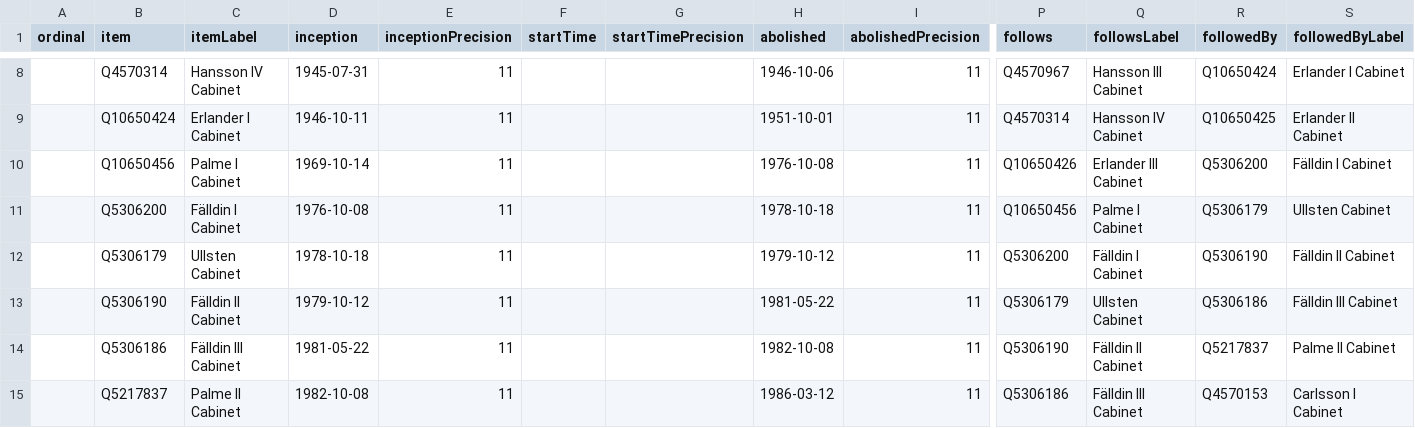
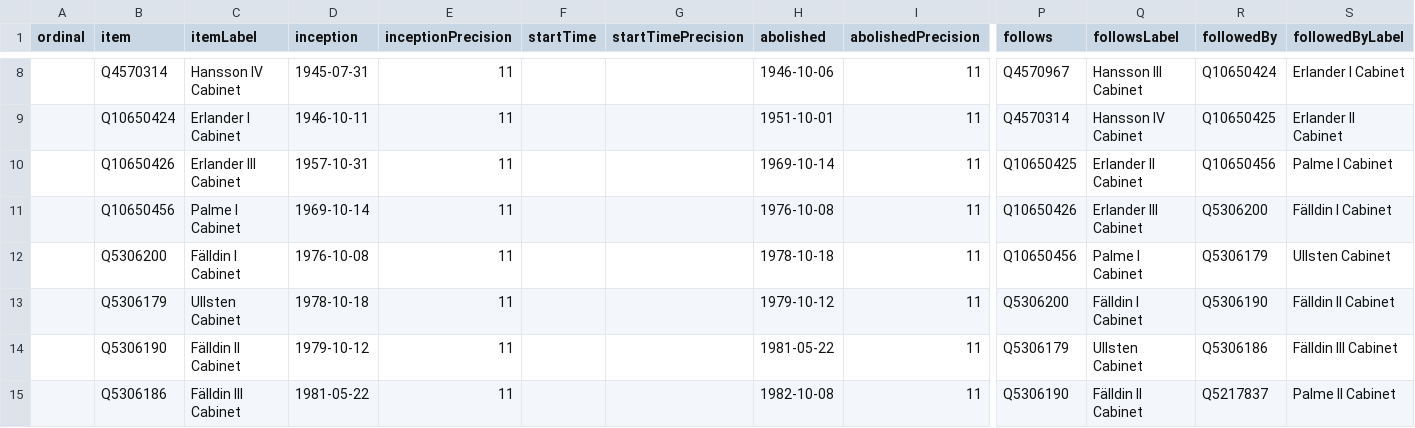
Before and after one commit to every-politician-scrapers/sweden-cabinet, a CSV file: wikidata/results/all-cabinets.csv, drawn as a sheet; only a part is shown, gaps mark what is left out; the shorter side is filled out with more unchanged rows; rows hold the shown columns only; the diff names each change by its address in the sheet, - before the commit and + after, or states it on an @@ line.

Commit message:
Run SPARQL queries

```diff
--- a/wikidata/results/all-cabinets.csv
+++ b/wikidata/results/all-cabinets.csv
+row 10:  | Q10650426 | Erlander III Cabinet | 1957-10-31 | 11 |  |  | 1969-10-14 | 11 | Q10650425 | Erlander II Cabinet | Q10650456 | Palme I Cabinet
```
